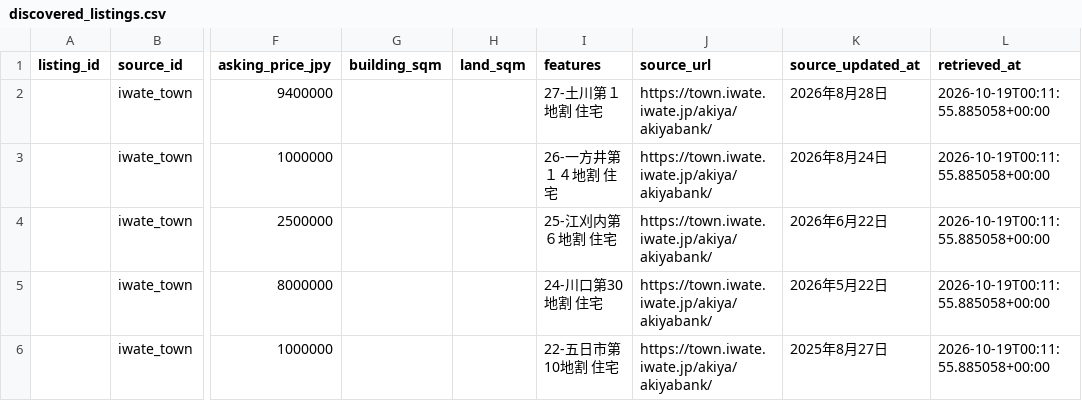
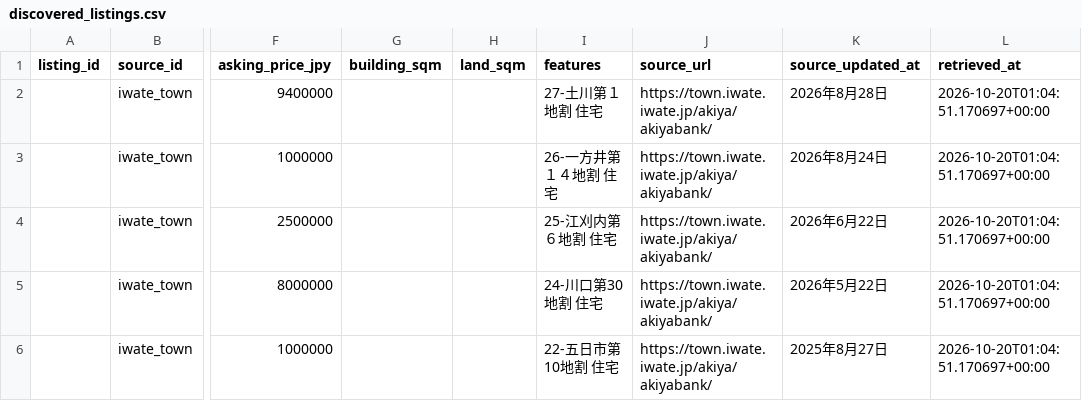
Before and after one commit to reokobayashi0620/tohoku-lodging-sales-ai, a CSV file: akiya_content_engine/data/discovered_listings.csv, drawn as a sheet; only a part is shown, gaps mark what is left out; the diff names each change by its address in the sheet, - before the commit and + after, or states it on an @@ line.

```diff
--- a/akiya_content_engine/data/discovered_listings.csv
+++ b/akiya_content_engine/data/discovered_listings.csv
-L2:L6 (retrieved_at): 2026-10-19T00:11:55.885058+00:00
+L2:L6 (retrieved_at): 2026-10-20T01:04:51.170697+00:00
```
